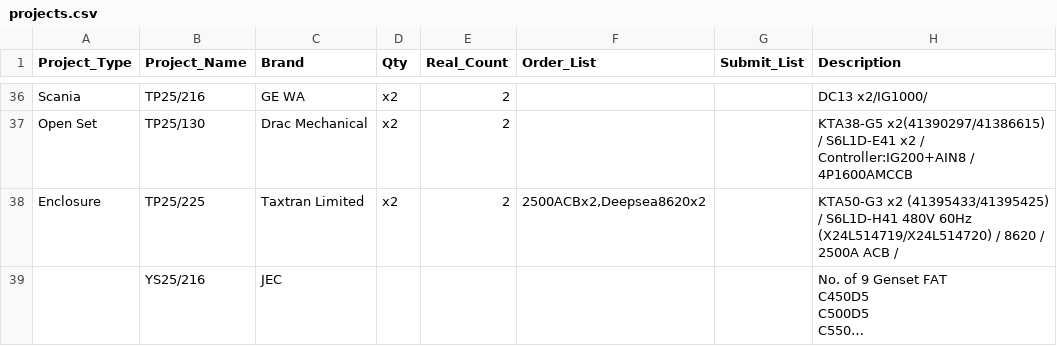
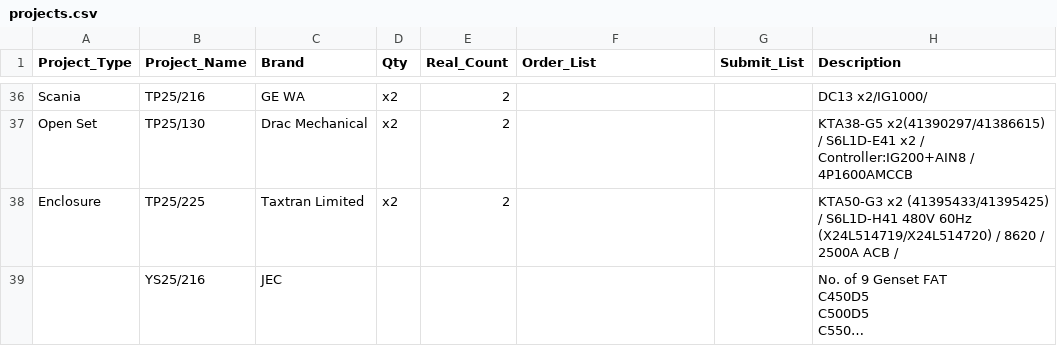
Before and after one commit to goldenfootballboy-create/yip-shing-dashboard, a CSV file: projects.csv, drawn as a sheet; only a part is shown, gaps mark what is left out; long unchanged cells end in …; the diff names each change by its address in the sheet, - before the commit and + after, or states it on an @@ line.

Commit message:
Update projects.csv

```diff
--- a/projects.csv
+++ b/projects.csv
-F38 (Order_List): 2500ACBx2,Deepsea8620x2
+F38 (Order_List): (empty)
```
